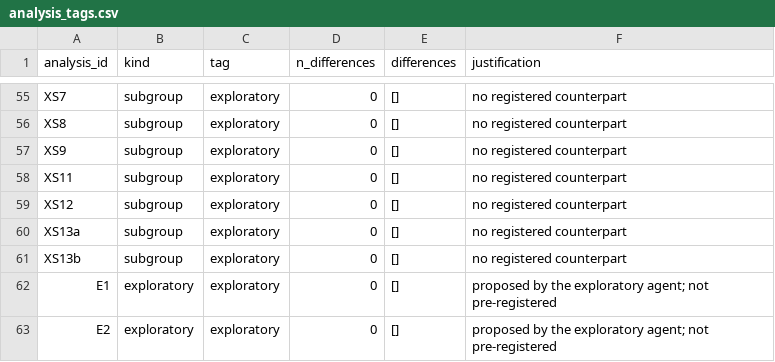
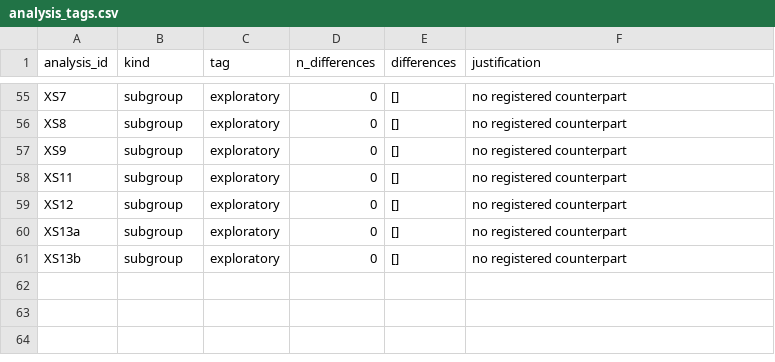
Before and after one commit to yrvelez/fact-networks-conjoint, a CSV file: results/analysis_tags.csv, drawn as a sheet; only a part is shown, gaps mark what is left out; the diff names each change by its address in the sheet, - before the commit and + after, or states it on an @@ line.

Commit message:
Rerun with the Light Pass (estimates against tables, analyses against the plan)

```diff
--- a/results/analysis_tags.csv
+++ b/results/analysis_tags.csv
-row 62: E1 | exploratory | exploratory | 0 | [] | proposed by the exploratory agent; not pre-registered
-row 63: E2 | exploratory | exploratory | 0 | [] | proposed by the exploratory agent; not pre-registered
```
Also changed, not shown: 37 other files.
